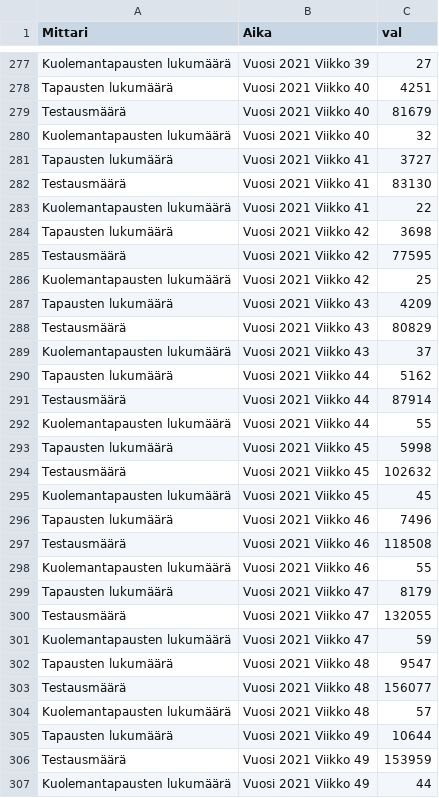
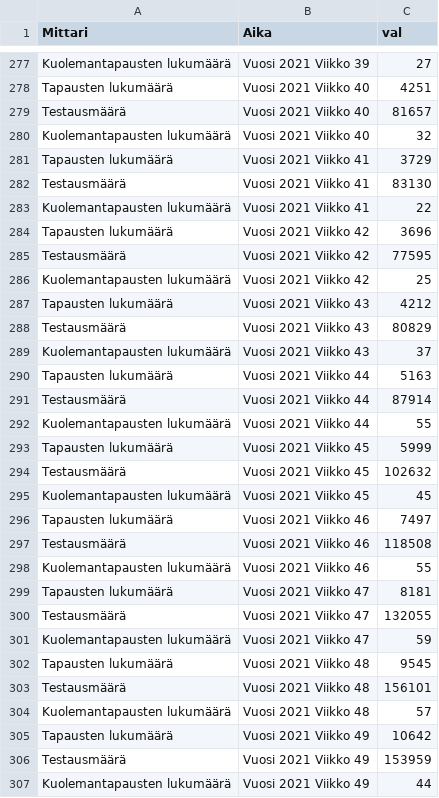
Before and after one commit to k-ronning/acm_analyzer, a CSV file: Finland/Finland covid deaths.csv, drawn as a sheet; only a part is shown, gaps mark what is left out; the diff covers the shown part only.

Commit message:
Updated Euromomo and Finland covid stats

```diff
--- a/Finland/Finland covid deaths.csv
+++ b/Finland/Finland covid deaths.csv
@@ -278,29 +278,29 @@ Kuolemantapausten lukumäärä;Vuosi 2021 Viikko 39;27
 Tapausten lukumäärä;Vuosi 2021 Viikko 40;4251
-Testausmäärä;Vuosi 2021 Viikko 40;81679
+Testausmäärä;Vuosi 2021 Viikko 40;81657
 Kuolemantapausten lukumäärä;Vuosi 2021 Viikko 40;32
-Tapausten lukumäärä;Vuosi 2021 Viikko 41;3727
+Tapausten lukumäärä;Vuosi 2021 Viikko 41;3729
 Testausmäärä;Vuosi 2021 Viikko 41;83130
 Kuolemantapausten lukumäärä;Vuosi 2021 Viikko 41;22
-Tapausten lukumäärä;Vuosi 2021 Viikko 42;3698
+Tapausten lukumäärä;Vuosi 2021 Viikko 42;3696
 Testausmäärä;Vuosi 2021 Viikko 42;77595
 Kuolemantapausten lukumäärä;Vuosi 2021 Viikko 42;25
-Tapausten lukumäärä;Vuosi 2021 Viikko 43;4209
+Tapausten lukumäärä;Vuosi 2021 Viikko 43;4212
 Testausmäärä;Vuosi 2021 Viikko 43;80829
 Kuolemantapausten lukumäärä;Vuosi 2021 Viikko 43;37
-Tapausten lukumäärä;Vuosi 2021 Viikko 44;5162
+Tapausten lukumäärä;Vuosi 2021 Viikko 44;5163
 Testausmäärä;Vuosi 2021 Viikko 44;87914
 Kuolemantapausten lukumäärä;Vuosi 2021 Viikko 44;55
-Tapausten lukumäärä;Vuosi 2021 Viikko 45;5998
+Tapausten lukumäärä;Vuosi 2021 Viikko 45;5999
 Testausmäärä;Vuosi 2021 Viikko 45;102632
 Kuolemantapausten lukumäärä;Vuosi 2021 Viikko 45;45
-Tapausten lukumäärä;Vuosi 2021 Viikko 46;7496
+Tapausten lukumäärä;Vuosi 2021 Viikko 46;7497
 Testausmäärä;Vuosi 2021 Viikko 46;118508
 Kuolemantapausten lukumäärä;Vuosi 2021 Viikko 46;55
-Tapausten lukumäärä;Vuosi 2021 Viikko 47;8179
+Tapausten lukumäärä;Vuosi 2021 Viikko 47;8181
 Testausmäärä;Vuosi 2021 Viikko 47;132055
 Kuolemantapausten lukumäärä;Vuosi 2021 Viikko 47;59
-Tapausten lukumäärä;Vuosi 2021 Viikko 48;9547
-Testausmäärä;Vuosi 2021 Viikko 48;156077
+Tapausten lukumäärä;Vuosi 2021 Viikko 48;9545
+Testausmäärä;Vuosi 2021 Viikko 48;156101
 Kuolemantapausten lukumäärä;Vuosi 2021 Viikko 48;57
-Tapausten lukumäärä;Vuosi 2021 Viikko 49;10644
+Tapausten lukumäärä;Vuosi 2021 Viikko 49;10642
 Testausmäärä;Vuosi 2021 Viikko 49;153959
```
Also changed, not shown: 9 added rows and 54 edited cells elsewhere in this file, 35 other files.
